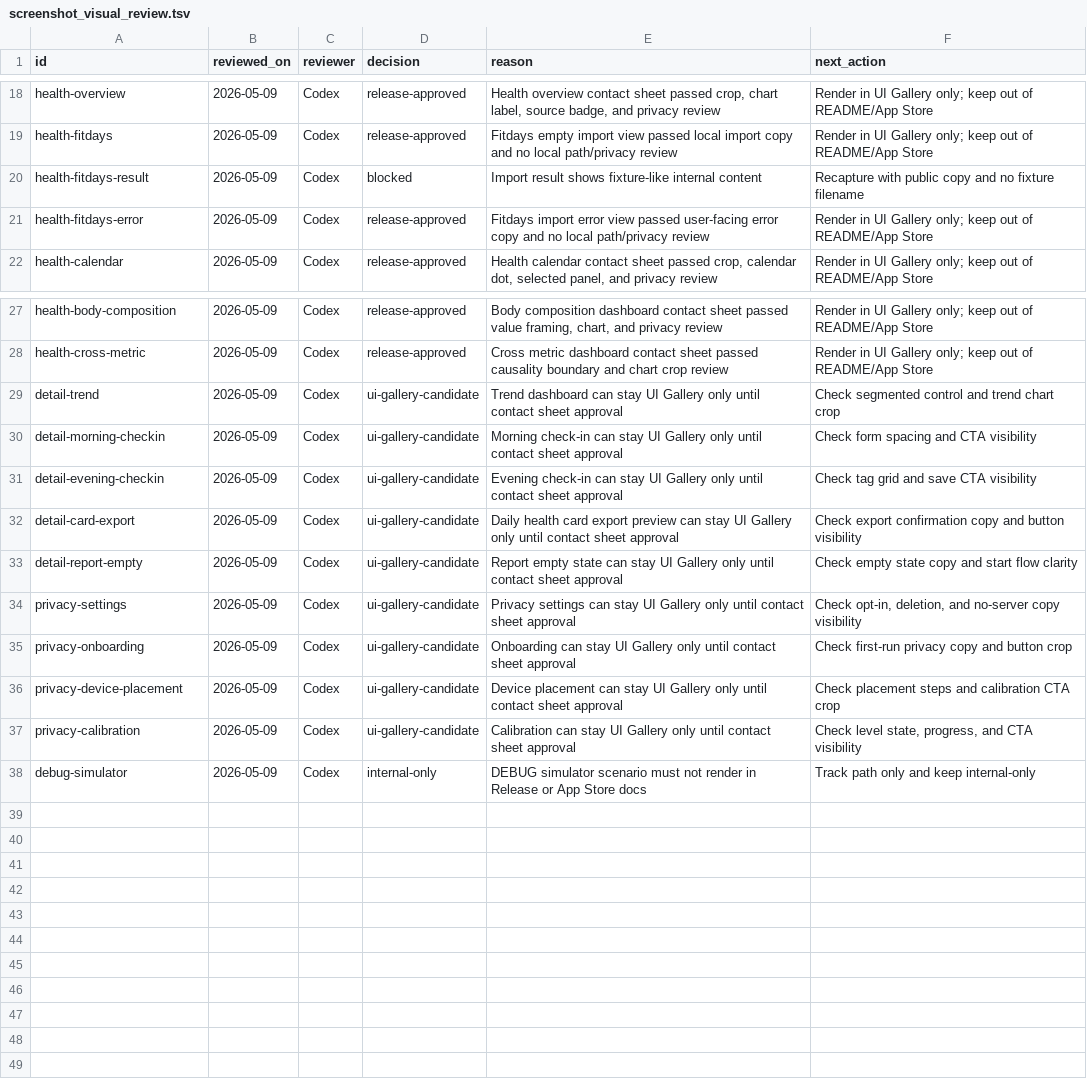
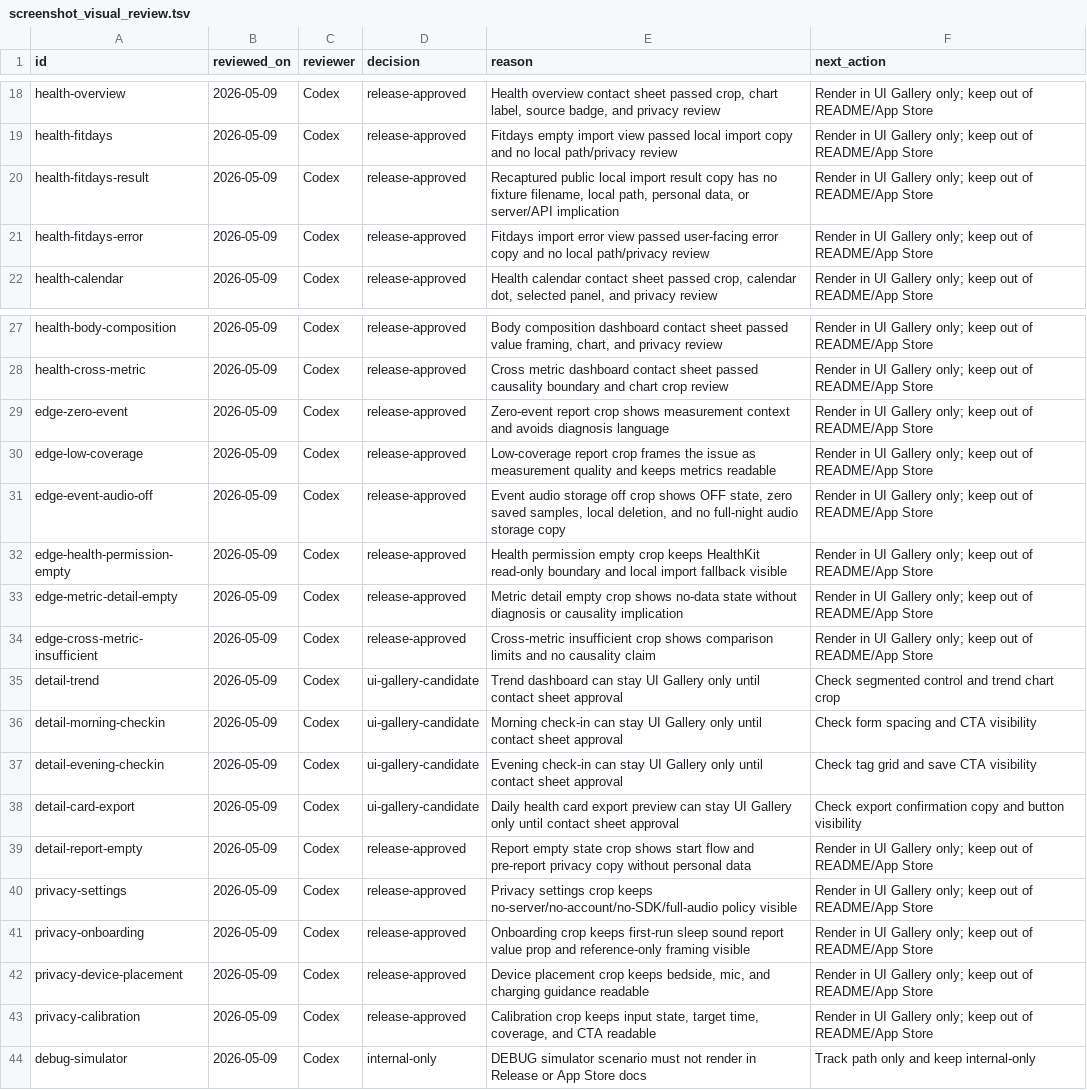
Before and after one commit to dhseo90/NightBreath, a TSV file: Docs/Screenshots/screenshot_visual_review.tsv, drawn as a sheet; only a part is shown, gaps mark what is left out.

```diff
--- a/Docs/Screenshots/screenshot_visual_review.tsv
+++ b/Docs/Screenshots/screenshot_visual_review.tsv
@@ -19,3 +19,3 @@ health-overview	2026-05-09	Codex	release-approved	Health overview contact sheet
 health-fitdays	2026-05-09	Codex	release-approved	Fitdays empty import view passed local import copy and no local path/privacy review	Render in UI Gallery only; keep out of README/App Store
-health-fitdays-result	2026-05-09	Codex	blocked	Import result shows fixture-like internal content	Recapture with public copy and no fixture filename
+health-fitdays-result	2026-05-09	Codex	release-approved	Recaptured public local import result copy has no fixture filename, local path, personal data, or server/API implication	Render in UI Gallery only; keep out of README/App Store
 health-fitdays-error	2026-05-09	Codex	release-approved	Fitdays import error view passed user-facing error copy and no local path/privacy review	Render in UI Gallery only; keep out of README/App Store
@@ -28,2 +28,8 @@ health-body-composition	2026-05-09	Codex	release-approved	Body composition dashb
 health-cross-metric	2026-05-09	Codex	release-approved	Cross metric dashboard contact sheet passed causality boundary and chart crop review	Render in UI Gallery only; keep out of README/App Store
+edge-zero-event	2026-05-09	Codex	release-approved	Zero-event report crop shows measurement context and avoids diagnosis language	Render in UI Gallery only; keep out of README/App Store
+edge-low-coverage	2026-05-09	Codex	release-approved	Low-coverage report crop frames the issue as measurement quality and keeps metrics readable	Render in UI Gallery only; keep out of README/App Store
+edge-event-audio-off	2026-05-09	Codex	release-approved	Event audio storage off crop shows OFF state, zero saved samples, local deletion, and no full-night audio storage copy	Render in UI Gallery only; keep out of README/App Store
+edge-health-permission-empty	2026-05-09	Codex	release-approved	Health permission empty crop keeps HealthKit read-only boundary and local import fallback visible	Render in UI Gallery only; keep out of README/App Store
+edge-metric-detail-empty	2026-05-09	Codex	release-approved	Metric detail empty crop shows no-data state without diagnosis or causality implication	Render in UI Gallery only; keep out of README/App Store
+edge-cross-metric-insufficient	2026-05-09	Codex	release-approved	Cross-metric insufficient crop shows comparison limits and no causality claim	Render in UI Gallery only; keep out of README/App Store
 detail-trend	2026-05-09	Codex	ui-gallery-candidate	Trend dashboard can stay UI Gallery only until contact sheet approval	Check segmented control and trend chart crop
@@ -32,7 +38,7 @@ detail-evening-checkin	2026-05-09	Codex	ui-gallery-candidate	Evening check-in ca
 detail-card-export	2026-05-09	Codex	ui-gallery-candidate	Daily health card export preview can stay UI Gallery only until contact sheet approval	Check export confirmation copy and button visibility
-detail-report-empty	2026-05-09	Codex	ui-gallery-candidate	Report empty state can stay UI Gallery only until contact sheet approval	Check empty state copy and start flow clarity
-privacy-settings	2026-05-09	Codex	ui-gallery-candidate	Privacy settings can stay UI Gallery only until contact sheet approval	Check opt-in, deletion, and no-server copy visibility
-privacy-onboarding	2026-05-09	Codex	ui-gallery-candidate	Onboarding can stay UI Gallery only until contact sheet approval	Check first-run privacy copy and button crop
-privacy-device-placement	2026-05-09	Codex	ui-gallery-candidate	Device placement can stay UI Gallery only until contact sheet approval	Check placement steps and calibration CTA crop
-privacy-calibration	2026-05-09	Codex	ui-gallery-candidate	Calibration can stay UI Gallery only until contact sheet approval	Check level state, progress, and CTA visibility
+detail-report-empty	2026-05-09	Codex	release-approved	Report empty state crop shows start flow and pre-report privacy copy without personal data	Render in UI Gallery only; keep out of README/App Store
+privacy-settings	2026-05-09	Codex	release-approved	Privacy settings crop keeps no-server/no-account/no-SDK/full-audio policy visible	Render in UI Gallery only; keep out of README/App Store
+privacy-onboarding	2026-05-09	Codex	release-approved	Onboarding crop keeps first-run sleep sound report value prop and reference-only framing visible	Render in UI Gallery only; keep out of README/App Store
+privacy-device-placement	2026-05-09	Codex	release-approved	Device placement crop keeps bedside, mic, and charging guidance readable	Render in UI Gallery only; keep out of README/App Store
+privacy-calibration	2026-05-09	Codex	release-approved	Calibration crop keeps input state, target time, coverage, and CTA readable	Render in UI Gallery only; keep out of README/App Store
 debug-simulator	2026-05-09	Codex	internal-only	DEBUG simulator scenario must not render in Release or App Store docs	Track path only and keep internal-only
```
Also changed, not shown: Docs/Screenshots/screenshot_status.tsv, 26 other files.
